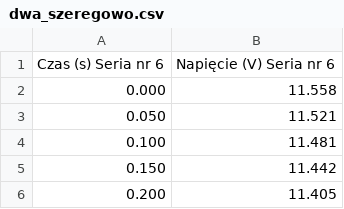
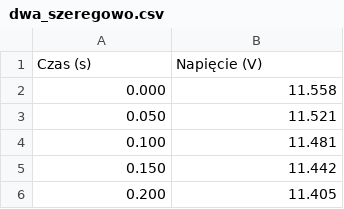
Before and after one commit to Mikocoded/labMiC, a CSV file: dwa_szeregowo.csv, drawn as a sheet; only a part is shown; removed rows and columns are numbered as before the commit, all else as after; the diff names each change by its address in the sheet, - before the commit and + after, or states it on an @@ line.

```diff
--- a/dwa_szeregowo.csv
+++ b/dwa_szeregowo.csv
-row 1: Czas (s) Seria nr 6 | Napięcie (V) Seria nr 6
+row 1: Czas (s) | Napięcie (V)
```
Also changed, not shown: dwa_rownolegle.csv, jeden.csv, 1 other file.
